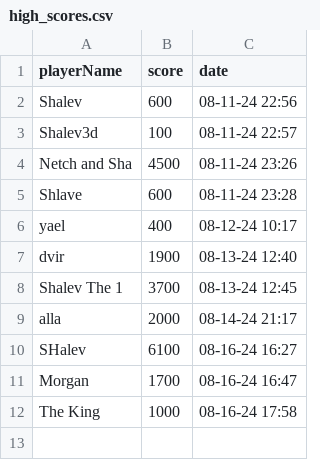
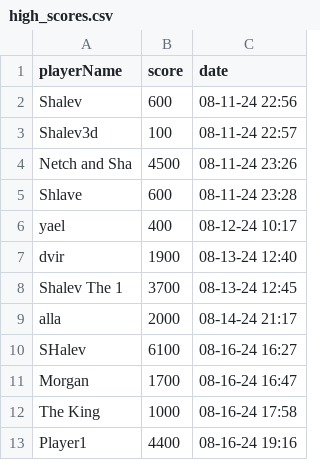
Before and after one commit to Shalev3d/Tetris, a CSV file: Tetris/high_scores.csv, drawn as a sheet; the diff names each change by its address in the sheet, - before the commit and + after, or states it on an @@ line.

Commit message:
added Tetris class and Main using Tetris

```diff
--- a/Tetris/high_scores.csv
+++ b/Tetris/high_scores.csv
+row 13: Player1 | 4400 | 08-16-24 19:16
```
Also changed, not shown: 3 other files.
